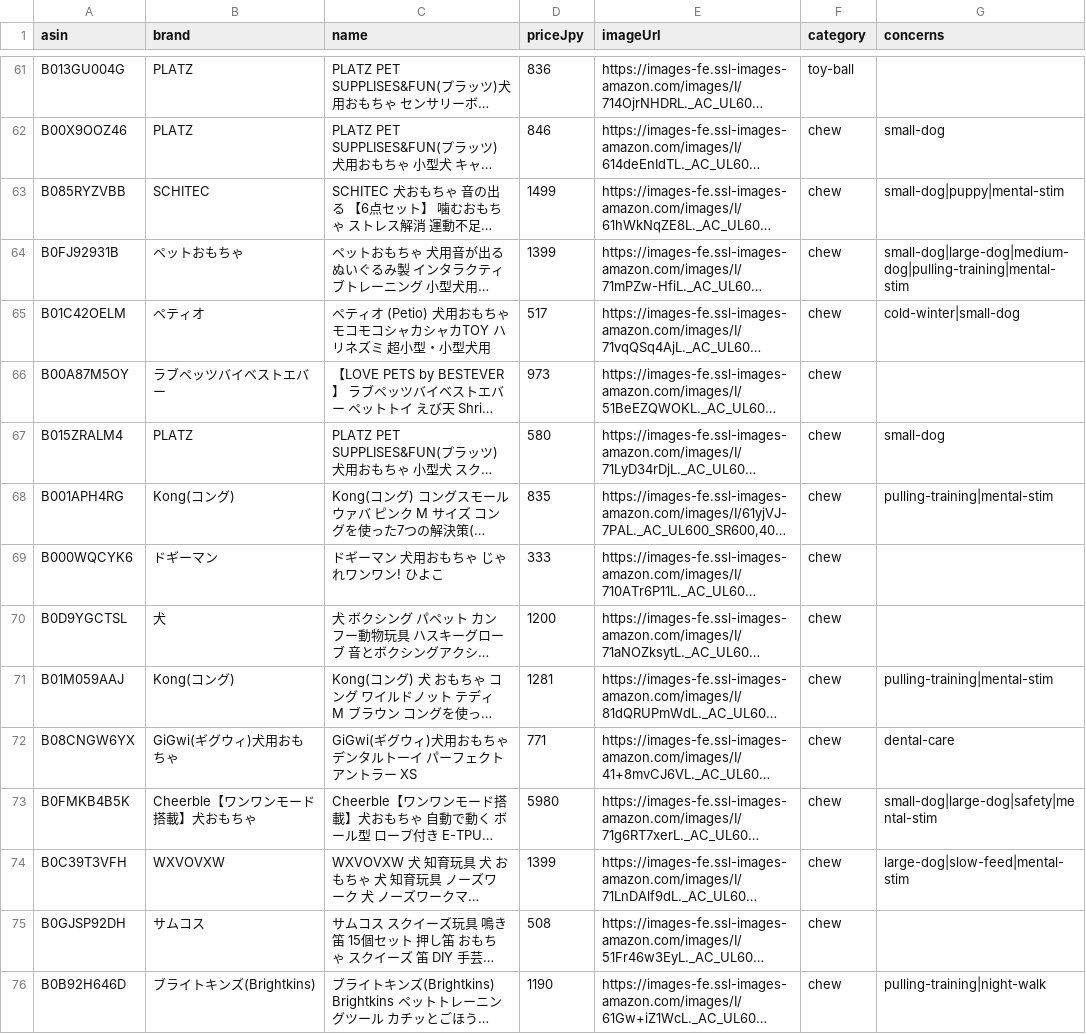
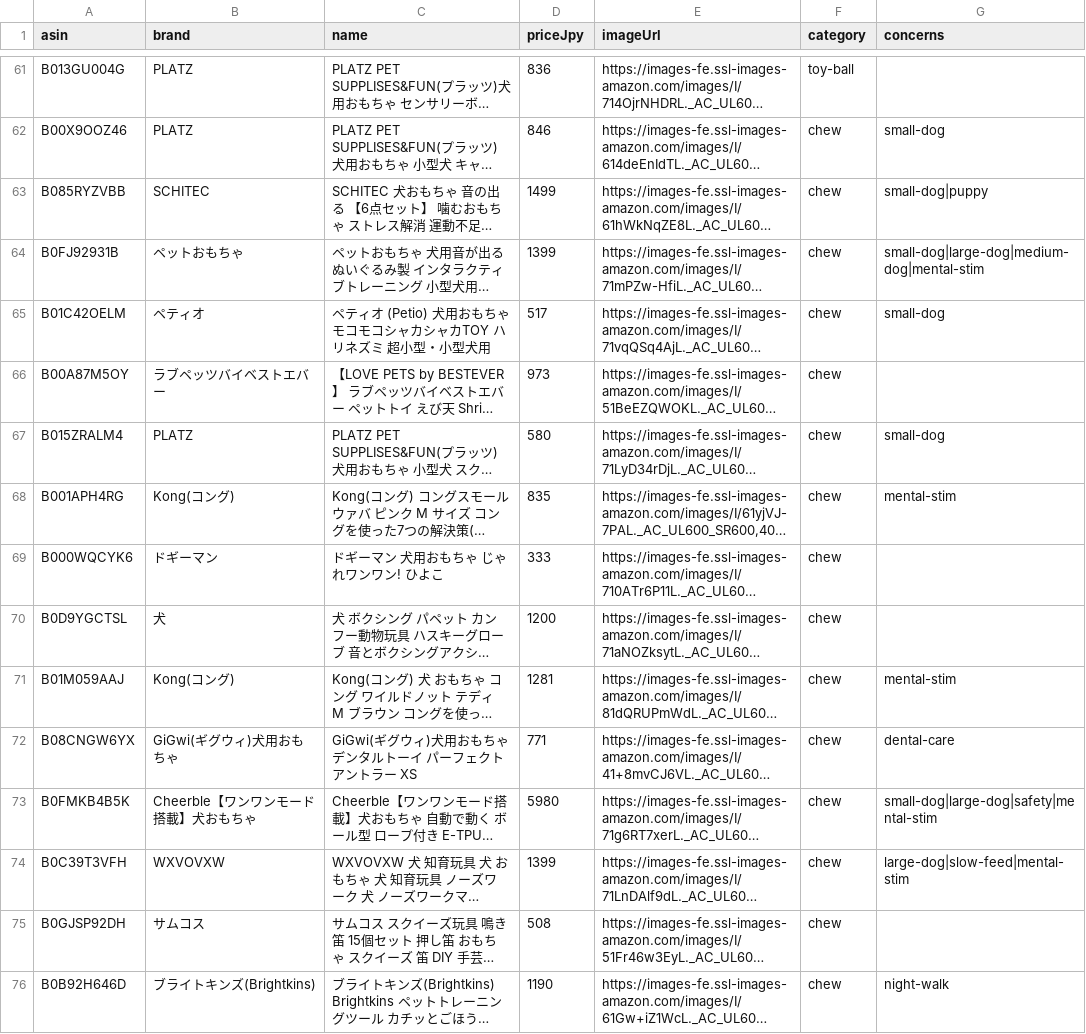
Before and after one commit to g-iwatani/-, a CSV file: app/scripts/amazon-bestsellers.csv, drawn as a sheet; only a part is shown, gaps mark what is left out; long unchanged cells end in …; the diff covers the shown part only; the diff names each change by its address in the sheet, - before the commit and + after, or states it on an @@ line.

```diff
--- a/app/scripts/amazon-bestsellers.csv
+++ b/app/scripts/amazon-bestsellers.csv
-G63 (concerns): small-dog|puppy|mental-stim
+G63 (concerns): small-dog|puppy
-G64 (concerns): small-dog|large-dog|medium-dog|pulling-training|mental-stim
+G64 (concerns): small-dog|large-dog|medium-dog|mental-stim
-G65 (concerns): cold-winter|small-dog
+G65 (concerns): small-dog
-G68 (concerns): pulling-training|mental-stim
+G68 (concerns): mental-stim
-G71 (concerns): pulling-training|mental-stim
+G71 (concerns): mental-stim
-G76 (concerns): pulling-training|night-walk
+G76 (concerns): night-walk
```
Also changed, not shown: 54 edited cells elsewhere in this file, 3 other files.
